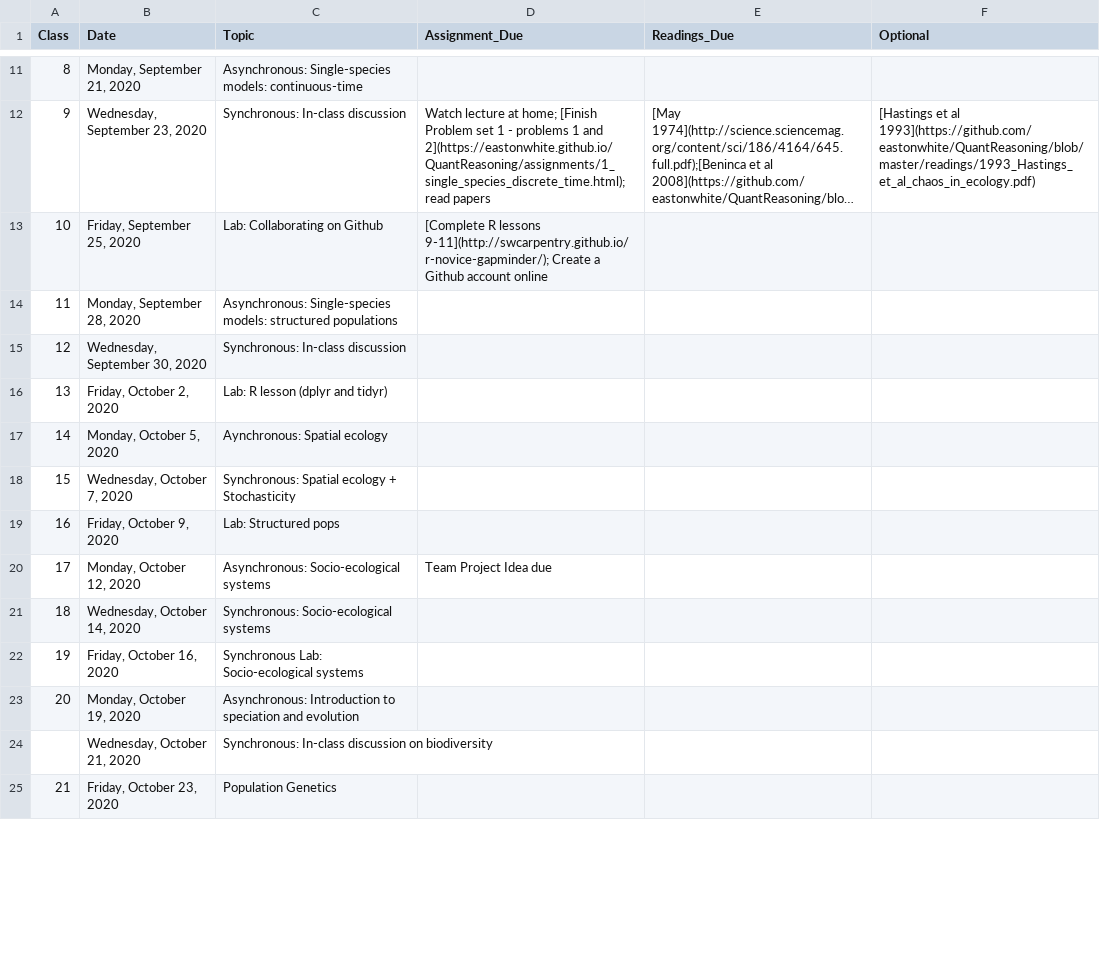
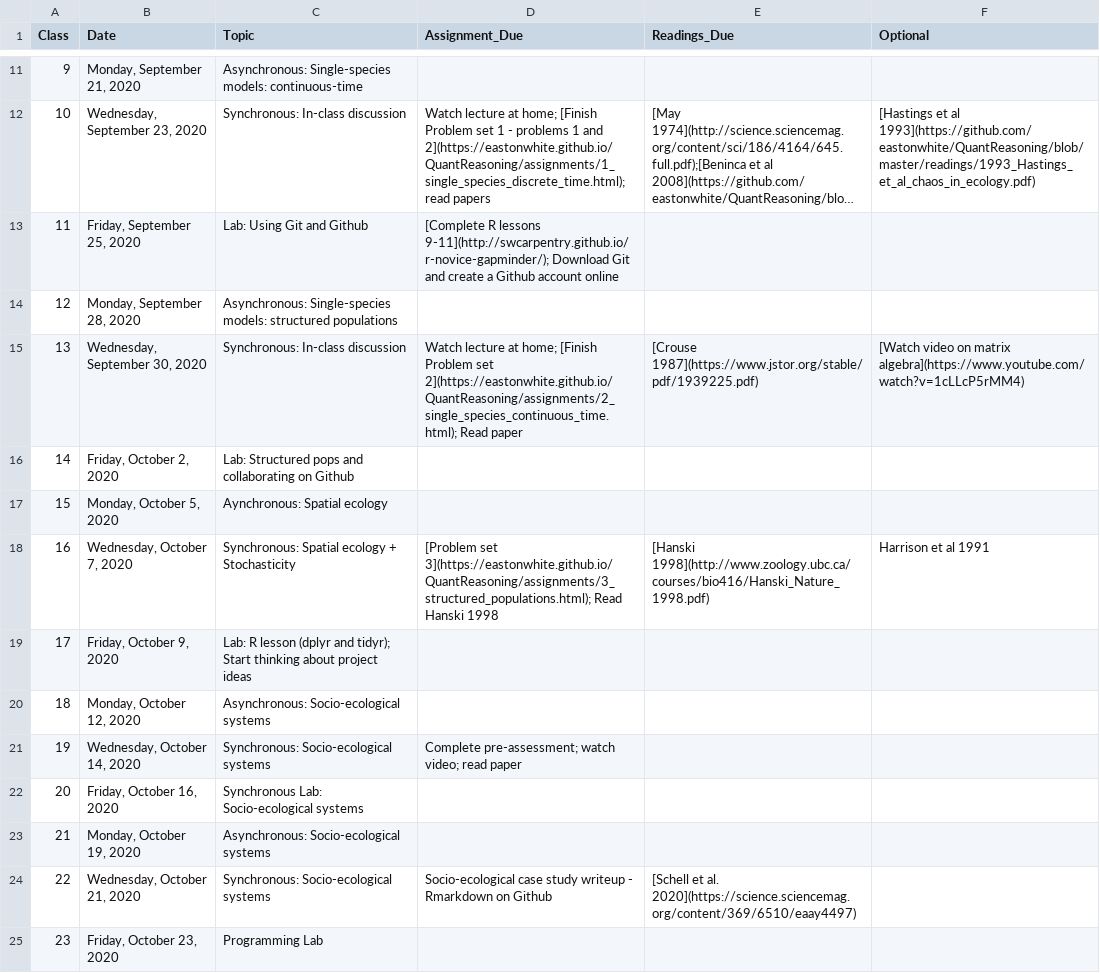
Before and after one commit to eastonwhite/QuantReasoning, a CSV file: schedule.csv, drawn as a sheet; only a part is shown, gaps mark what is left out; long unchanged cells end in …; the diff covers the shown part only; the diff names each change by its address in the sheet, - before the commit and + after, or states it on an @@ line.

Commit message:
updated schedule

```diff
--- a/schedule.csv
+++ b/schedule.csv
@@ column A (Class) renumbered between rows 4 and 42 @@
-C13 (Topic): Lab: Collaborating on Github
+C13 (Topic): Lab: Using Git and Github
-D13 (Assignment_Due): …lessons 9-11](http://swcarpentry.github.io/r-novice-gapminder/); Create a Github…
+D13 (Assignment_Due): …lessons 9-11](http://swcarpentry.github.io/r-novice-gapminder/); Download Git and create a Github…
-D15 (Assignment_Due): (empty)
+D15 (Assignment_Due): Watch lecture at home; [Finish Problem set 2](https://eastonwhite.github.io/QuantReasoning/assignments/2_single_species_continuous_time.html); Read paper
-E15 (Readings_Due): (empty)
+E15 (Readings_Due): [Crouse 1987](https://www.jstor.org/stable/pdf/1939225.pdf)
-F15 (Optional): (empty)
+F15 (Optional): [Watch video on matrix algebra](https://www.youtube.com/watch?v=1cLLcP5rMM4)
-C16 (Topic): Lab: R lesson (dplyr and tidyr)
+C16 (Topic): Lab: Structured pops and collaborating on Github
-D18 (Assignment_Due): (empty)
+D18 (Assignment_Due): [Problem set 3](https://eastonwhite.github.io/QuantReasoning/assignments/3_structured_populations.html); Read Hanski 1998
-E18 (Readings_Due): (empty)
+E18 (Readings_Due): [Hanski 1998](http://www.zoology.ubc.ca/courses/bio416/Hanski_Nature_1998.pdf)
-F18 (Optional): (empty)
+F18 (Optional): Harrison et al 1991
-C19 (Topic): Lab: Structured pops
+C19 (Topic): Lab: R lesson (dplyr and tidyr); Start thinking about project ideas
-D20 (Assignment_Due): Team Project Idea due
+D20 (Assignment_Due): (empty)
-D21 (Assignment_Due): (empty)
+D21 (Assignment_Due): Complete pre-assessment; watch video; read paper
-C23 (Topic): Asynchronous: Introduction to speciation and evolution
+C23 (Topic): Asynchronous: Socio-ecological systems
-C24 (Topic): Synchronous: In-class discussion on biodiversity
+C24 (Topic): Synchronous: Socio-ecological systems
-D24 (Assignment_Due): (empty)
+D24 (Assignment_Due): Socio-ecological case study writeup - Rmarkdown on Github
-E24 (Readings_Due): (empty)
+E24 (Readings_Due): [Schell et al. 2020](https://science.sciencemag.org/content/369/6510/eaay4497)
-C25 (Topic): Population Genetics
+C25 (Topic): Programming Lab
```
Also changed, not shown: 21 edited cells elsewhere in this file, 2 other files.
